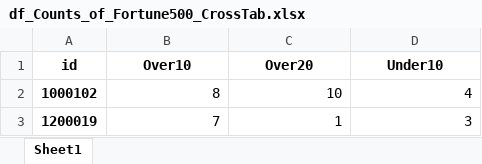
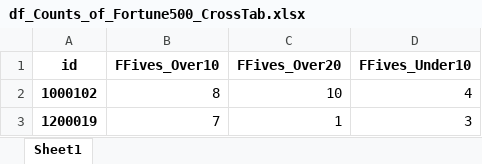
Before and after one commit to rgpihlstrom/Multiple-Linear-Regression, an Excel workbook: data/df_Counts_of_Fortune500_CrossTab.xlsx, sheet Sheet1, drawn as a sheet; only a part is shown; values as stored, in another font and other column widths than the file's, no borders; the diff names each change by its address in the sheet, - before the commit and + after, or states it on an @@ line.

```diff
--- a/data/df_Counts_of_Fortune500_CrossTab.xlsx (sheet Sheet1)
+++ b/data/df_Counts_of_Fortune500_CrossTab.xlsx (sheet Sheet1)
-B1: Over10
+B1: FFives_Over10
-C1: Over20
+C1: FFives_Over20
-D1: Under10
+D1: FFives_Under10
```
Also changed, not shown: data/ZIP_cube_HotnessZones.xlsx, 9 other files.
